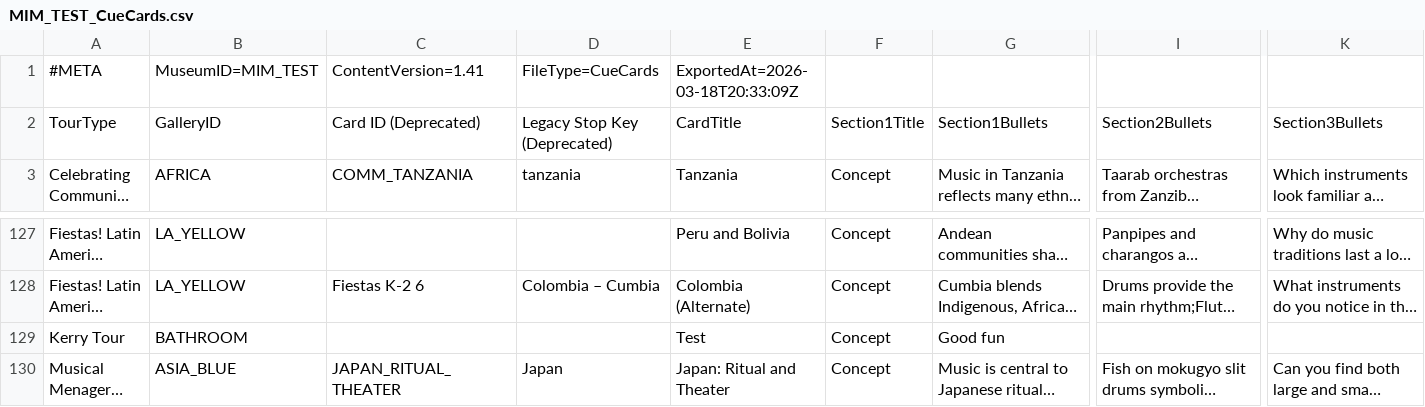
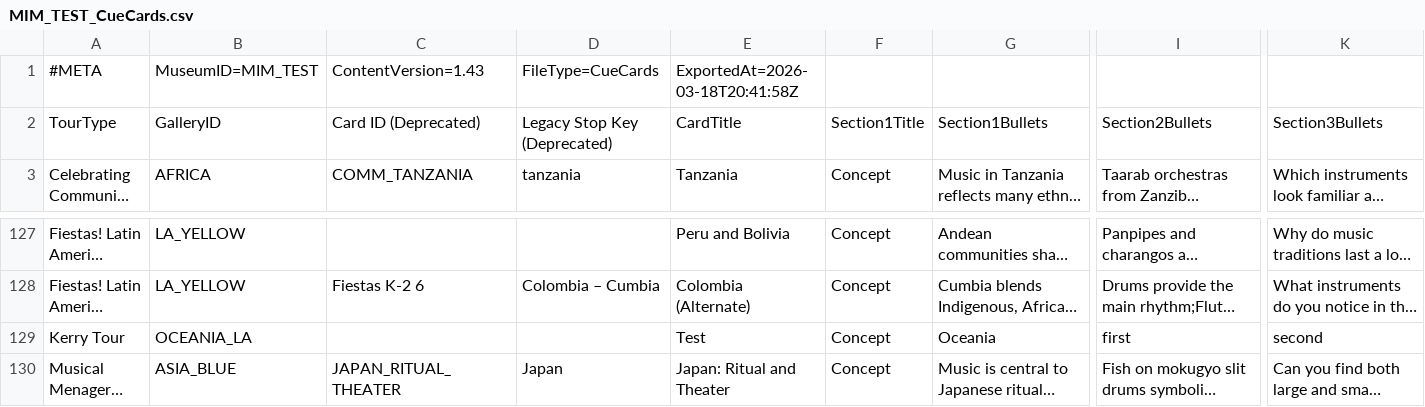
Before and after one commit to KerryOlsson/toursync-data, a CSV file: MIM_TEST_CueCards.csv, drawn as a sheet; only a part is shown, gaps mark what is left out; long unchanged cells end in …; the diff names each change by its address in the sheet, - before the commit and + after, or states it on an @@ line.

```diff
--- a/MIM_TEST_CueCards.csv
+++ b/MIM_TEST_CueCards.csv
-C1: ContentVersion=1.41
+C1: ContentVersion=1.43
-E1: ExportedAt=2026-03-18T20:33:09Z
+E1: ExportedAt=2026-03-18T20:41:58Z
-B129: BATHROOM
+B129: OCEANIA_LA
-G129: Good fun
+G129: Oceania
-I129: (empty)
+I129: first
-K129: (empty)
+K129: second
```
Also changed, not shown: MIM_TEST_TourThemeCueCard.csv, MIM_TEST_TourTimings.csv.
